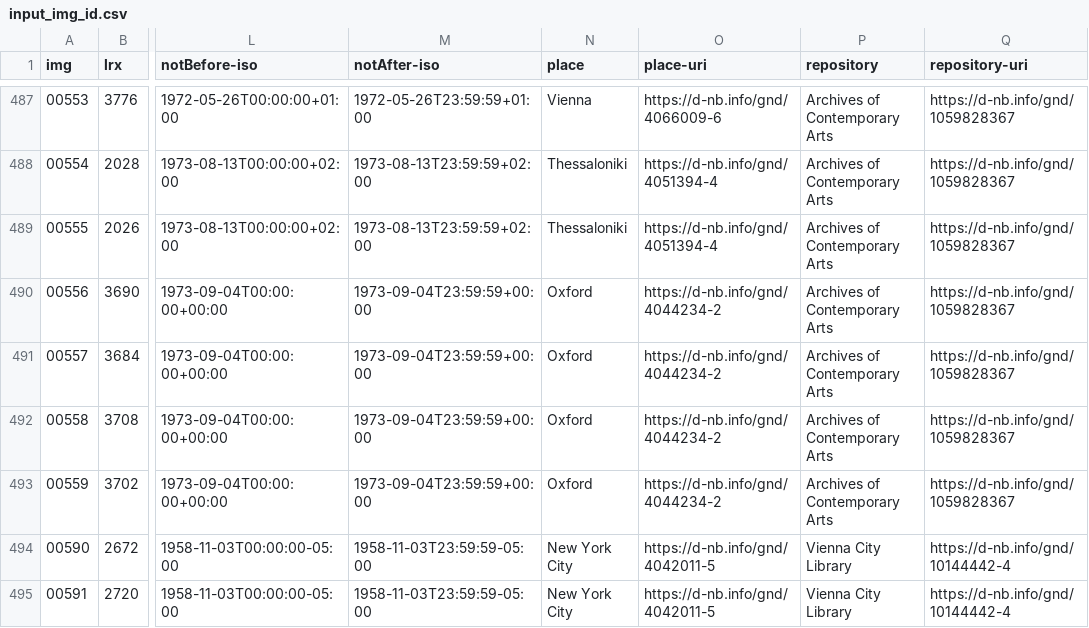
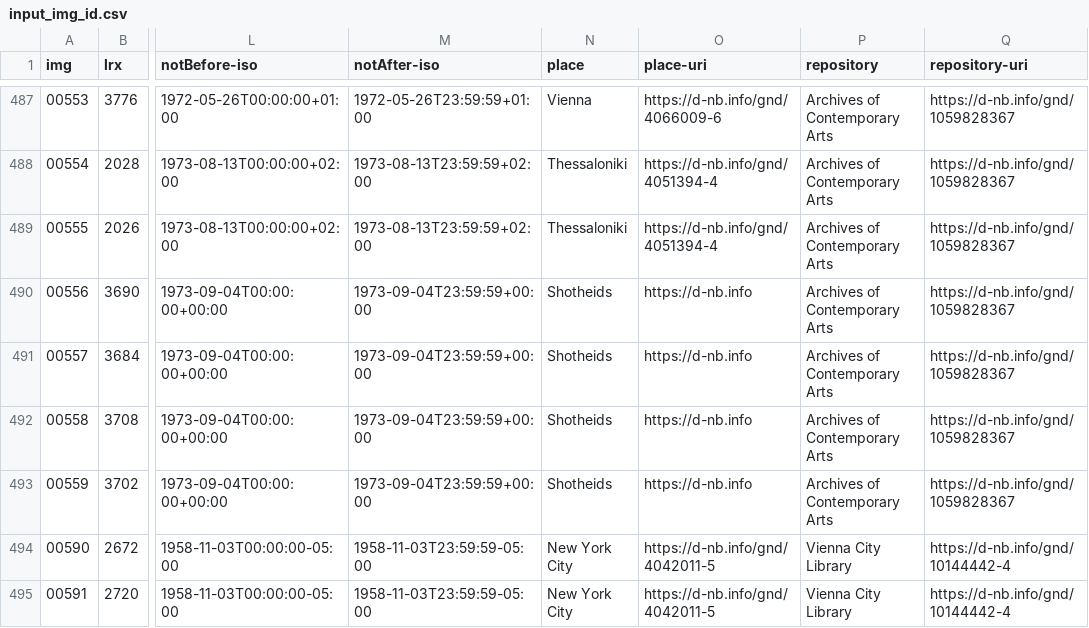
Before and after one commit to auden-in-austria-digital/aad-data, a CSV file: metadata/csv/input_img_id.csv, drawn as a sheet; only a part is shown, gaps mark what is left out; the diff names each change by its address in the sheet, - before the commit and + after, or states it on an @@ line.

Commit message:
change metadata for images 00556-00559

```diff
--- a/metadata/csv/input_img_id.csv
+++ b/metadata/csv/input_img_id.csv
-N490:N493 (place): Oxford
+N490:N493 (place): Shotheids
-O490:O493 (place-uri): https://d-nb.info/gnd/4044234-2
+O490:O493 (place-uri): https://d-nb.info
```
